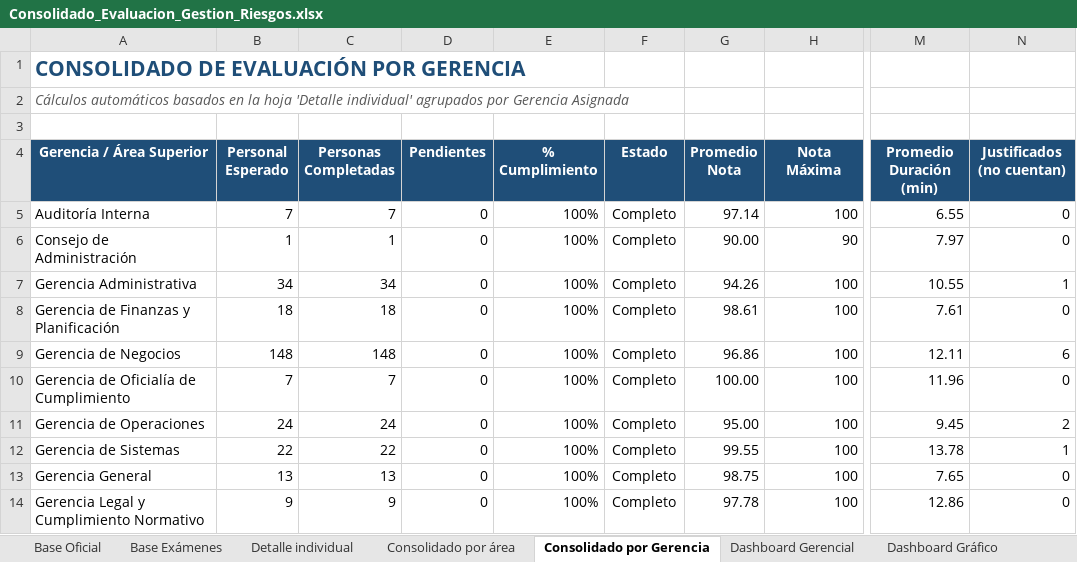
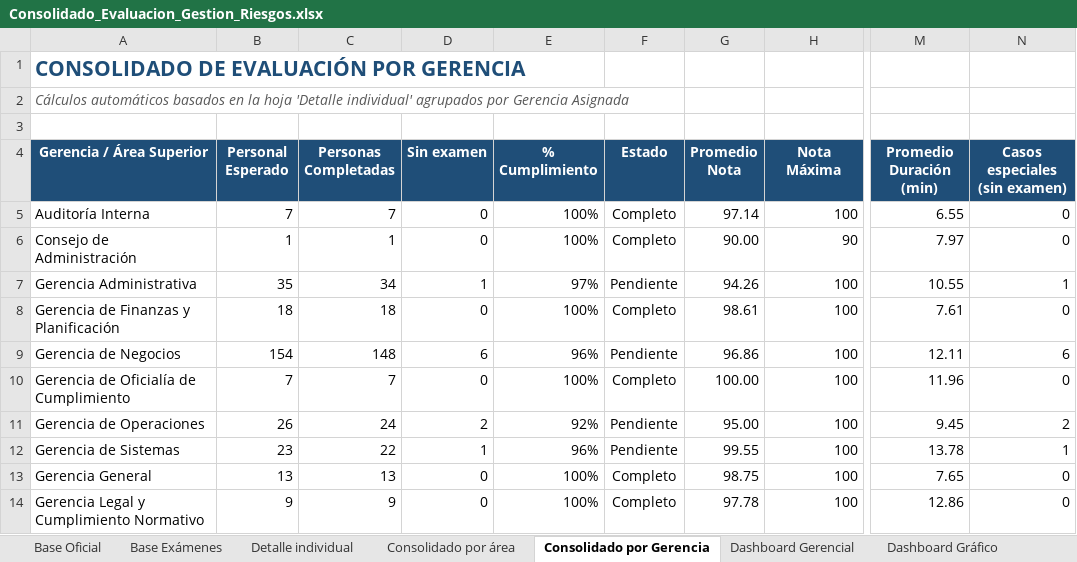
Before and after one commit to menjivar201280/riesgo, an Excel workbook: evaluacion-gestion-riesgos/Consolidado_Evaluacion_Gestion_Riesgos.xlsx, sheet Consolidado por Gerencia, drawn as a sheet; only a part is shown, gaps mark what is left out; values as stored, in another font and other column widths than the file's, no borders; the diff names each change by its address in the sheet, - before the commit and + after, or states it on an @@ line.

```diff
--- a/evaluacion-gestion-riesgos/Consolidado_Evaluacion_Gestion_Riesgos.xlsx (sheet Consolidado por Gerencia)
+++ b/evaluacion-gestion-riesgos/Consolidado_Evaluacion_Gestion_Riesgos.xlsx (sheet Consolidado por Gerencia)
-D4: Pendientes
+D4: Sin examen
-N4: Justificados (no cuentan)
+N4: Casos especiales (sin examen)
-B7 (Personal Esperado): 34
+B7 (Personal Esperado): 35
-D7 (Sin examen): 0
+D7 (Sin examen): 1
-E7 (% Cumplimiento): 100%
+E7 (% Cumplimiento): 97%
-F7 (Estado): Completo
+F7 (Estado): Pendiente
-B9 (Personal Esperado): 148
+B9 (Personal Esperado): 154
-D9 (Sin examen): 0
+D9 (Sin examen): 6
-E9 (% Cumplimiento): 100%
+E9 (% Cumplimiento): 96%
-F9 (Estado): Completo
+F9 (Estado): Pendiente
-B11 (Personal Esperado): 24
+B11 (Personal Esperado): 26
-D11 (Sin examen): 0
+D11 (Sin examen): 2
-E11 (% Cumplimiento): 100%
+E11 (% Cumplimiento): 92%
-F11:F12 (Estado): Completo
+F11:F12 (Estado): Pendiente
-B12 (Personal Esperado): 22
+B12 (Personal Esperado): 23
-D12 (Sin examen): 0
+D12 (Sin examen): 1
-E12 (% Cumplimiento): 100%
+E12 (% Cumplimiento): 96%
```
Also changed, not shown: sheet Dashboard Gerencial, sheet Consolidado por área, sheet Dashboard Gráfico, sheet Top 3 Departamentos, sheet Dashboard de Estados, sheet Listado de Situación Especial, formulas that keep their value, hidden cells, charts or pictures.
